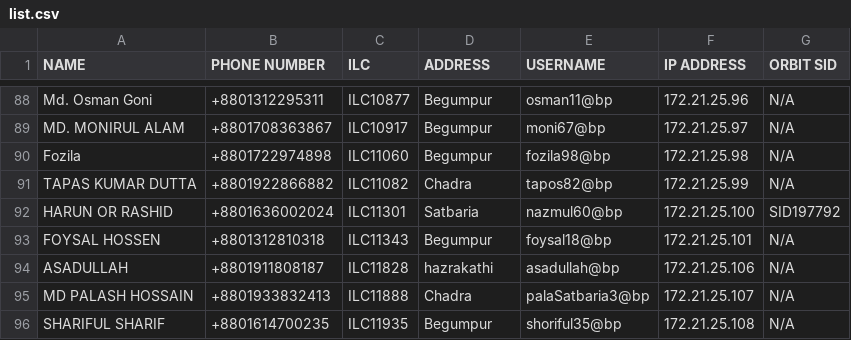
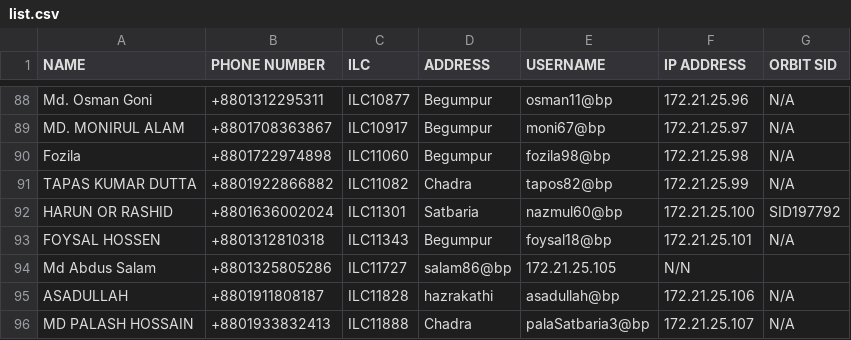
Before and after one commit to masud673/masud, a CSV file: list.csv, drawn as a sheet; only a part is shown, gaps mark what is left out; the shorter side is filled out with more unchanged rows; the diff names each change by its address in the sheet, - before the commit and + after, or states it on an @@ line.

Commit message:
list.csv

```diff
--- a/list.csv
+++ b/list.csv
+row 94: Md Abdus Salam | +8801325805286 | ILC11727 | salam86@bp | 172.21.25.105 | N/N
```
